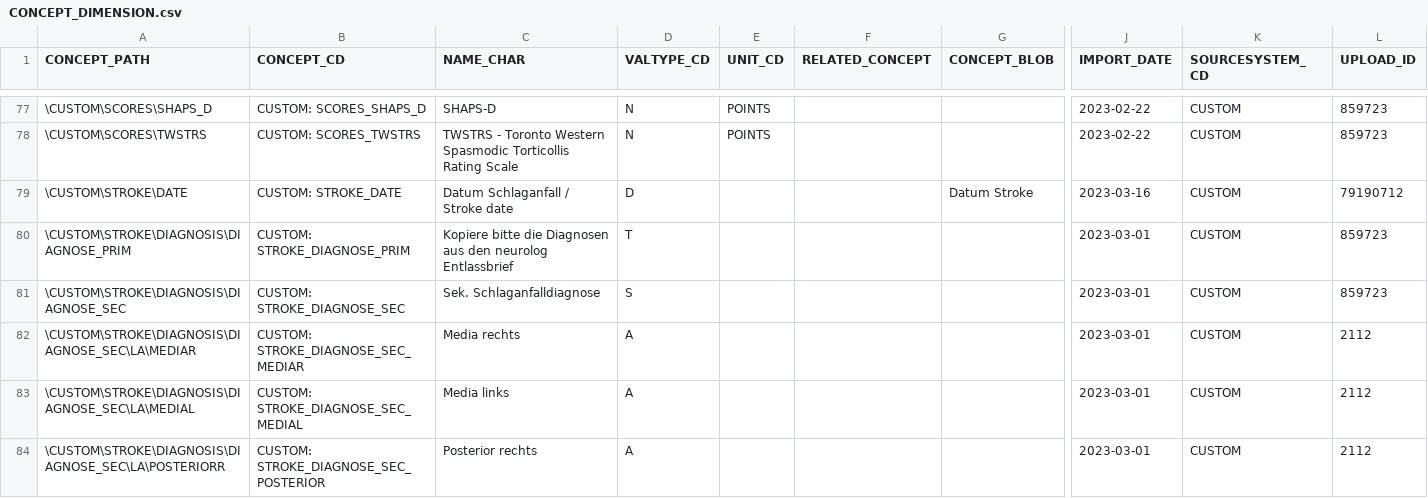
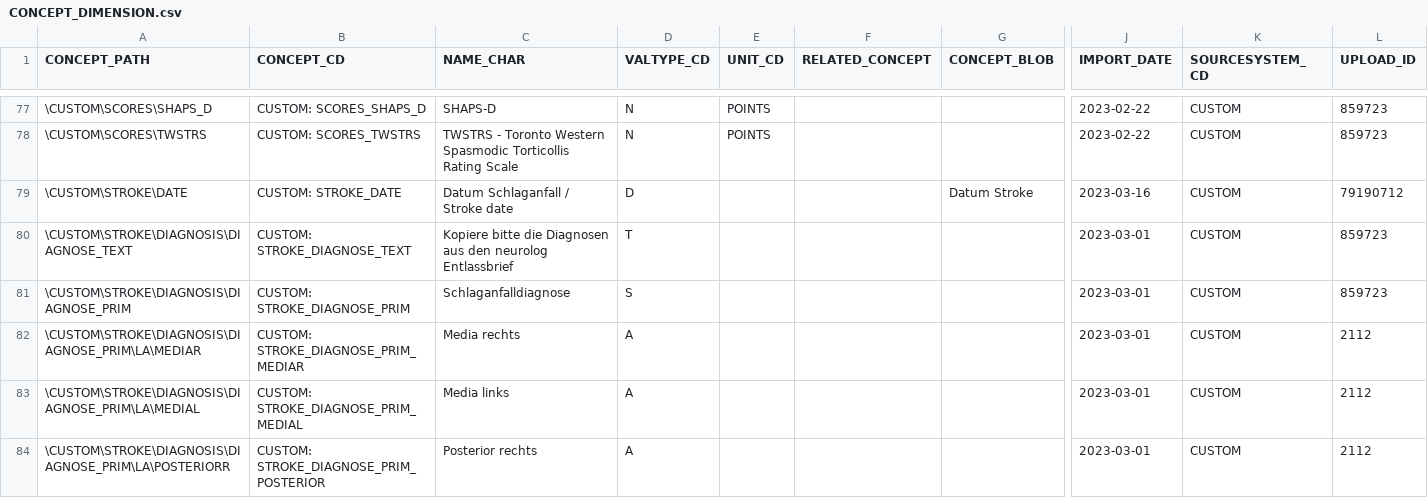
Before and after one commit to stebro01/BEST, a CSV file: db/app/public/table_templates/CONCEPT_DIMENSION.csv, drawn as a sheet; only a part is shown, gaps mark what is left out; removed rows and columns are numbered as before the commit, all else as after; rows hold the shown columns only; the diff covers the shown part only; the diff names each change by its address in the sheet, - before the commit and + after, or states it on an @@ line.

```diff
--- a/db/app/public/table_templates/CONCEPT_DIMENSION.csv
+++ b/db/app/public/table_templates/CONCEPT_DIMENSION.csv
+row 80: \CUSTOM\STROKE\DIAGNOSIS\DIAGNOSE_TEXT | CUSTOM: STROKE_DIAGNOSE_TEXT | Kopiere bitte die Diagnosen aus den neurolog Entlassbrief | T |  |  |  | 2023-03-01 | CUSTOM | 859723
-C81 (NAME_CHAR): Kopiere bitte die Diagnosen aus den neurolog Entlassbrief
+C81 (NAME_CHAR): Schlaganfalldiagnose
-D81 (VALTYPE_CD): T
+D81 (VALTYPE_CD): S
-row 81: \CUSTOM\STROKE\DIAGNOSIS\DIAGNOSE_SEC | CUSTOM: STROKE_DIAGNOSE_SEC | Sek. Schlaganfalldiagnose | S |  |  |  | 2023-03-01 | CUSTOM | 859723
-A82 (CONCEPT_PATH): \CUSTOM\STROKE\DIAGNOSIS\DIAGNOSE_SEC\LA\MEDIAR
+A82 (CONCEPT_PATH): \CUSTOM\STROKE\DIAGNOSIS\DIAGNOSE_PRIM\LA\MEDIAR
-B82 (CONCEPT_CD): CUSTOM: STROKE_DIAGNOSE_SEC_MEDIAR
+B82 (CONCEPT_CD): CUSTOM: STROKE_DIAGNOSE_PRIM_MEDIAR
-A83 (CONCEPT_PATH): \CUSTOM\STROKE\DIAGNOSIS\DIAGNOSE_SEC\LA\MEDIAL
+A83 (CONCEPT_PATH): \CUSTOM\STROKE\DIAGNOSIS\DIAGNOSE_PRIM\LA\MEDIAL
-B83 (CONCEPT_CD): CUSTOM: STROKE_DIAGNOSE_SEC_MEDIAL
+B83 (CONCEPT_CD): CUSTOM: STROKE_DIAGNOSE_PRIM_MEDIAL
-A84 (CONCEPT_PATH): \CUSTOM\STROKE\DIAGNOSIS\DIAGNOSE_SEC\LA\POSTERIORR
+A84 (CONCEPT_PATH): \CUSTOM\STROKE\DIAGNOSIS\DIAGNOSE_PRIM\LA\POSTERIORR
-B84 (CONCEPT_CD): CUSTOM: STROKE_DIAGNOSE_SEC_POSTERIOR
+B84 (CONCEPT_CD): CUSTOM: STROKE_DIAGNOSE_PRIM_POSTERIOR
```
Also changed, not shown: 1 added row and 11 edited cells elsewhere in this file, db/app/public/table_templates/CODE_LOOKUP.csv, db/app/public/table_templates/CONCEPT_CQL_LOOKUP.csv, 3 other files.
